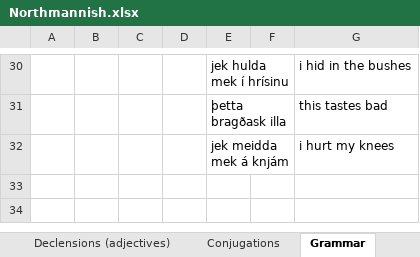
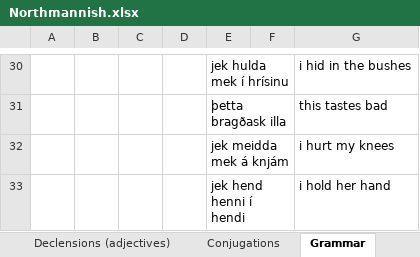
Before and after one commit to Oneo64/Aldraheimr2ndEdition, an Excel workbook: Literature/Languages/Northmannish.xlsx, sheet Grammar, drawn as a sheet; only a part is shown, gaps mark what is left out; values as stored, in another font and other column widths than the file's, no borders; charts and pictures not drawn; the diff names each change by its address in the sheet, - before the commit and + after, or states it on an @@ line.

```diff
--- a/Literature/Languages/Northmannish.xlsx (sheet Grammar)
+++ b/Literature/Languages/Northmannish.xlsx (sheet Grammar)
+row 33:  |  |  |  | jek hend henni í hendi |  | i hold her hand
```
Also changed, not shown: sheet Lexicon, sheet Conjugations.
